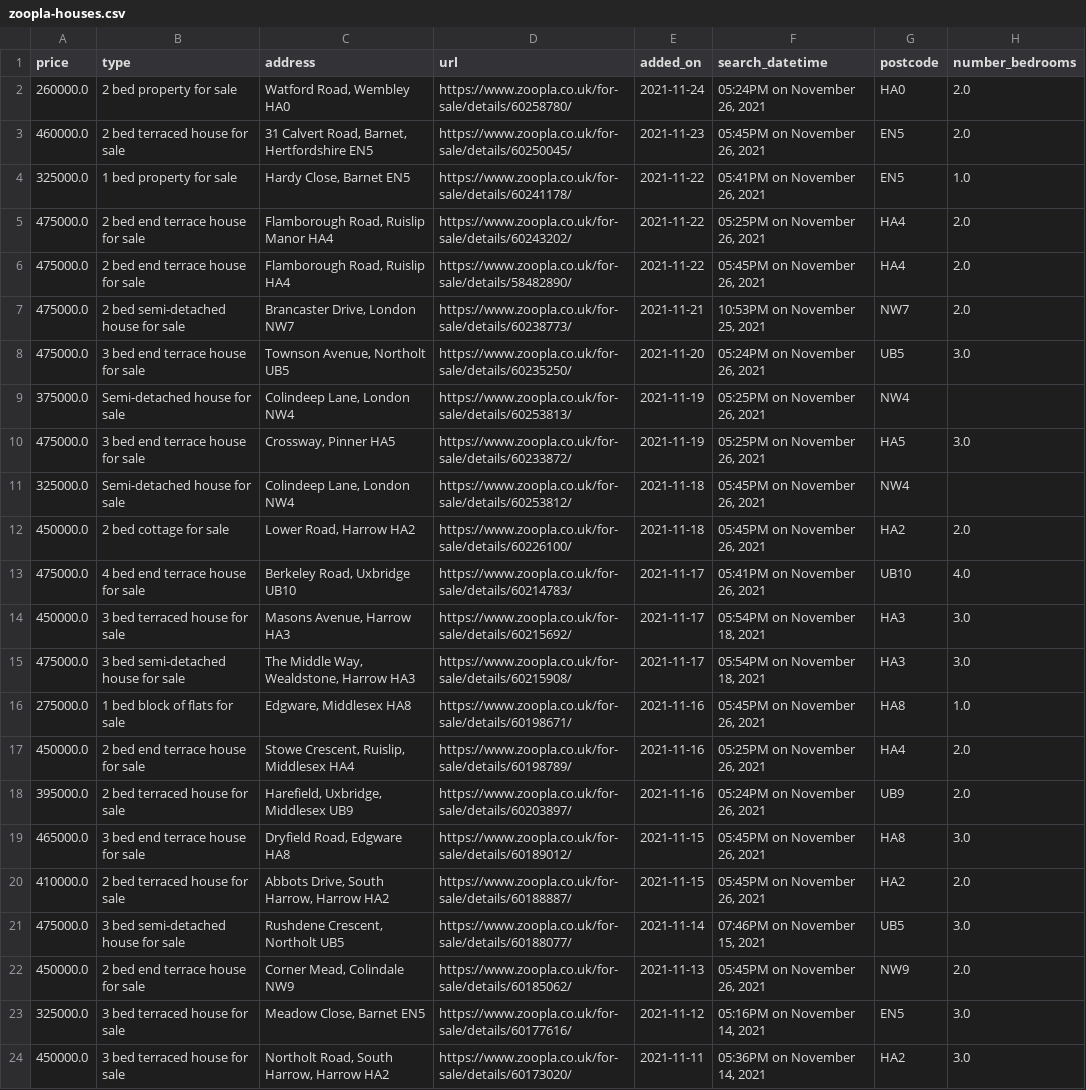
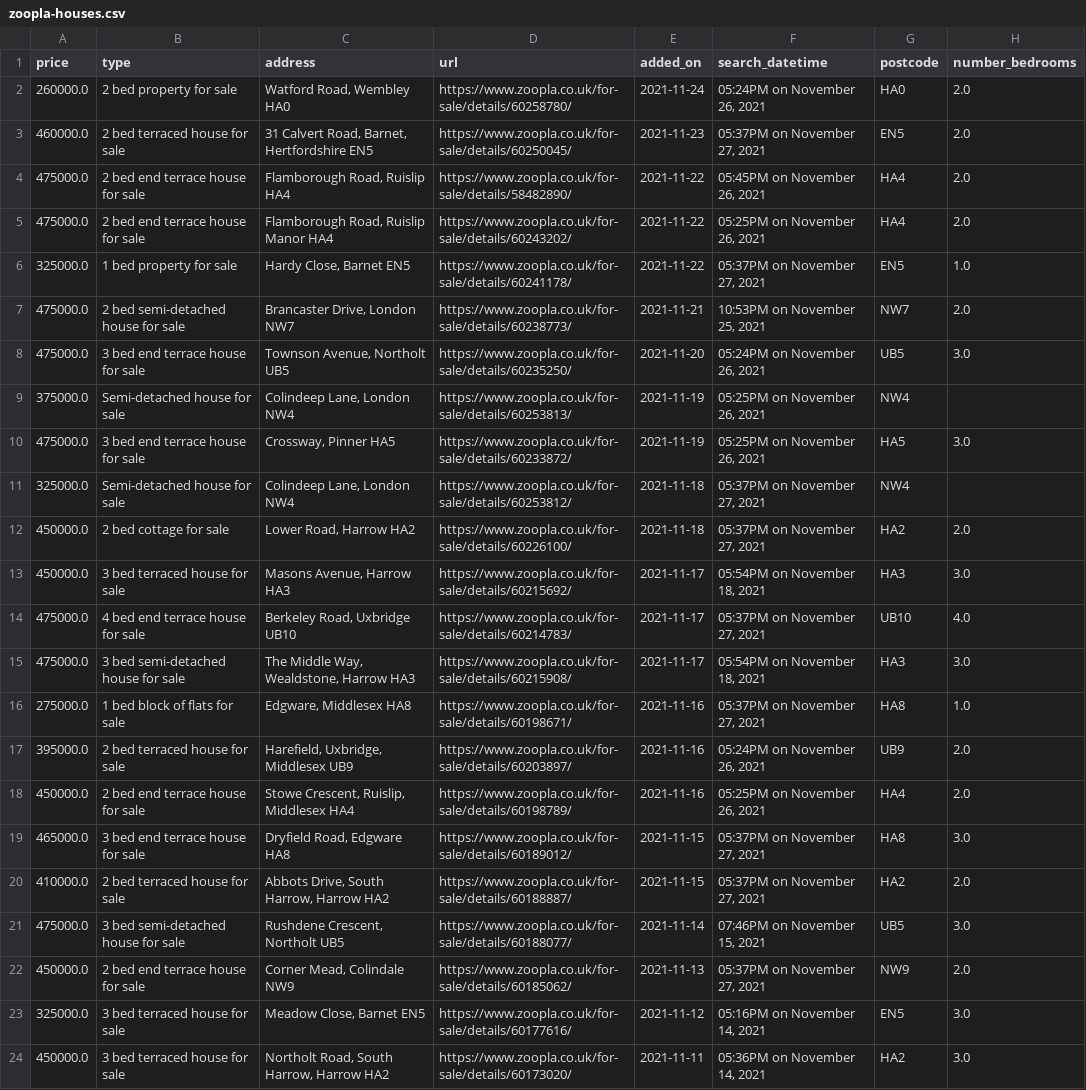
Before and after one commit to chrismphilp/property-tracking, a CSV file: zoopla-houses.csv, drawn as a sheet; only a part is shown; the diff covers the shown part only.

Commit message:
Updating zoopla-houses.csv - 27/11/2021

```diff
--- a/zoopla-houses.csv
+++ b/zoopla-houses.csv
@@ -2,6 +2,6 @@ price,type,address,url,added_on,search_datetime,postcode,number_bedrooms
 260000.0,2 bed property for sale,"Watford Road, Wembley HA0",https://www.zoopla.co.uk/for-sale/details/60258780/,2021-11-24,"05:24PM on November 26, 2021",HA0,2.0
-460000.0,2 bed terraced house for sale,"31 Calvert Road, Barnet, Hertfordshire EN5",https://www.zoopla.co.uk/for-sale/details/60250045/,2021-11-23,"05:45PM on November 26, 2021",EN5,2.0
-325000.0,1 bed property for sale,"Hardy Close, Barnet EN5",https://www.zoopla.co.uk/for-sale/details/60241178/,2021-11-22,"05:41PM on November 26, 2021",EN5,1.0
+460000.0,2 bed terraced house for sale,"31 Calvert Road, Barnet, Hertfordshire EN5",https://www.zoopla.co.uk/for-sale/details/60250045/,2021-11-23,"05:37PM on November 27, 2021",EN5,2.0
+475000.0,2 bed end terrace house for sale,"Flamborough Road, Ruislip HA4",https://www.zoopla.co.uk/for-sale/details/58482890/,2021-11-22,"05:45PM on November 26, 2021",HA4,2.0
 475000.0,2 bed end terrace house for sale,"Flamborough Road, Ruislip Manor HA4",https://www.zoopla.co.uk/for-sale/details/60243202/,2021-11-22,"05:25PM on November 26, 2021",HA4,2.0
-475000.0,2 bed end terrace house for sale,"Flamborough Road, Ruislip HA4",https://www.zoopla.co.uk/for-sale/details/58482890/,2021-11-22,"05:45PM on November 26, 2021",HA4,2.0
+325000.0,1 bed property for sale,"Hardy Close, Barnet EN5",https://www.zoopla.co.uk/for-sale/details/60241178/,2021-11-22,"05:37PM on November 27, 2021",EN5,1.0
 475000.0,2 bed semi-detached house for sale,"Brancaster Drive, London NW7",https://www.zoopla.co.uk/for-sale/details/60238773/,2021-11-21,"10:53PM on November 25, 2021",NW7,2.0
@@ -10,14 +10,14 @@ price,type,address,url,added_on,search_datetime,postcode,number_bedrooms
 475000.0,3 bed end terrace house for sale,"Crossway, Pinner HA5",https://www.zoopla.co.uk/for-sale/details/60233872/,2021-11-19,"05:25PM on November 26, 2021",HA5,3.0
-325000.0,Semi-detached house for sale,"Colindeep Lane, London NW4",https://www.zoopla.co.uk/for-sale/details/60253812/,2021-11-18,"05:45PM on November 26, 2021",NW4,
-450000.0,2 bed cottage for sale,"Lower Road, Harrow HA2",https://www.zoopla.co.uk/for-sale/details/60226100/,2021-11-18,"05:45PM on November 26, 2021",HA2,2.0
-475000.0,4 bed end terrace house for sale,"Berkeley Road, Uxbridge UB10",https://www.zoopla.co.uk/for-sale/details/60214783/,2021-11-17,"05:41PM on November 26, 2021",UB10,4.0
+325000.0,Semi-detached house for sale,"Colindeep Lane, London NW4",https://www.zoopla.co.uk/for-sale/details/60253812/,2021-11-18,"05:37PM on November 27, 2021",NW4,
+450000.0,2 bed cottage for sale,"Lower Road, Harrow HA2",https://www.zoopla.co.uk/for-sale/details/60226100/,2021-11-18,"05:37PM on November 27, 2021",HA2,2.0
 450000.0,3 bed terraced house for sale,"Masons Avenue, Harrow HA3",https://www.zoopla.co.uk/for-sale/details/60215692/,2021-11-17,"05:54PM on November 18, 2021",HA3,3.0
+475000.0,4 bed end terrace house for sale,"Berkeley Road, Uxbridge UB10",https://www.zoopla.co.uk/for-sale/details/60214783/,2021-11-17,"05:37PM on November 27, 2021",UB10,4.0
 475000.0,3 bed semi-detached house for sale,"The Middle Way, Wealdstone, Harrow HA3",https://www.zoopla.co.uk/for-sale/details/60215908/,2021-11-17,"05:54PM on November 18, 2021",HA3,3.0
-275000.0,1 bed block of flats for sale,"Edgware, Middlesex HA8",https://www.zoopla.co.uk/for-sale/details/60198671/,2021-11-16,"05:45PM on November 26, 2021",HA8,1.0
+275000.0,1 bed block of flats for sale,"Edgware, Middlesex HA8",https://www.zoopla.co.uk/for-sale/details/60198671/,2021-11-16,"05:37PM on November 27, 2021",HA8,1.0
+395000.0,2 bed terraced house for sale,"Harefield, Uxbridge, Middlesex UB9",https://www.zoopla.co.uk/for-sale/details/60203897/,2021-11-16,"05:24PM on November 26, 2021",UB9,2.0
 450000.0,2 bed end terrace house for sale,"Stowe Crescent, Ruislip, Middlesex HA4",https://www.zoopla.co.uk/for-sale/details/60198789/,2021-11-16,"05:25PM on November 26, 2021",HA4,2.0
-395000.0,2 bed terraced house for sale,"Harefield, Uxbridge, Middlesex UB9",https://www.zoopla.co.uk/for-sale/details/60203897/,2021-11-16,"05:24PM on November 26, 2021",UB9,2.0
-465000.0,3 bed end terrace house for sale,"Dryfield Road, Edgware HA8",https://www.zoopla.co.uk/for-sale/details/60189012/,2021-11-15,"05:45PM on November 26, 2021",HA8,3.0
-410000.0,2 bed terraced house for sale,"Abbots Drive, South Harrow, Harrow HA2",https://www.zoopla.co.uk/for-sale/details/60188887/,2021-11-15,"05:45PM on November 26, 2021",HA2,2.0
+465000.0,3 bed end terrace house for sale,"Dryfield Road, Edgware HA8",https://www.zoopla.co.uk/for-sale/details/60189012/,2021-11-15,"05:37PM on November 27, 2021",HA8,3.0
+410000.0,2 bed terraced house for sale,"Abbots Drive, South Harrow, Harrow HA2",https://www.zoopla.co.uk/for-sale/details/60188887/,2021-11-15,"05:37PM on November 27, 2021",HA2,2.0
 475000.0,3 bed semi-detached house for sale,"Rushdene Crescent, Northolt UB5",https://www.zoopla.co.uk/for-sale/details/60188077/,2021-11-14,"07:46PM on November 15, 2021",UB5,3.0
-450000.0,2 bed end terrace house for sale,"Corner Mead, Colindale NW9",https://www.zoopla.co.uk/for-sale/details/60185062/,2021-11-13,"05:45PM on November 26, 2021",NW9,2.0
+450000.0,2 bed end terrace house for sale,"Corner Mead, Colindale NW9",https://www.zoopla.co.uk/for-sale/details/60185062/,2021-11-13,"05:37PM on November 27, 2021",NW9,2.0
 325000.0,3 bed terraced house for sale,"Meadow Close, Barnet EN5",https://www.zoopla.co.uk/for-sale/details/60177616/,2021-11-12,"05:16PM on November 14, 2021",EN5,3.0
```
Also changed, not shown: 2 added rows, 1 removed row, 5 moved rows and 59 edited cells elsewhere in this file.
